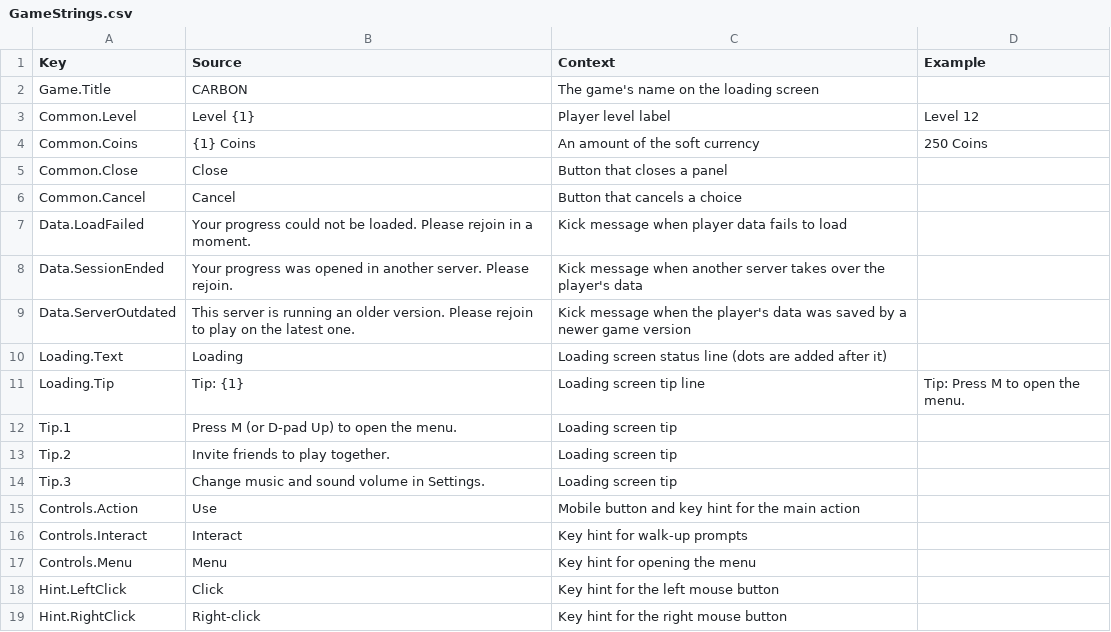
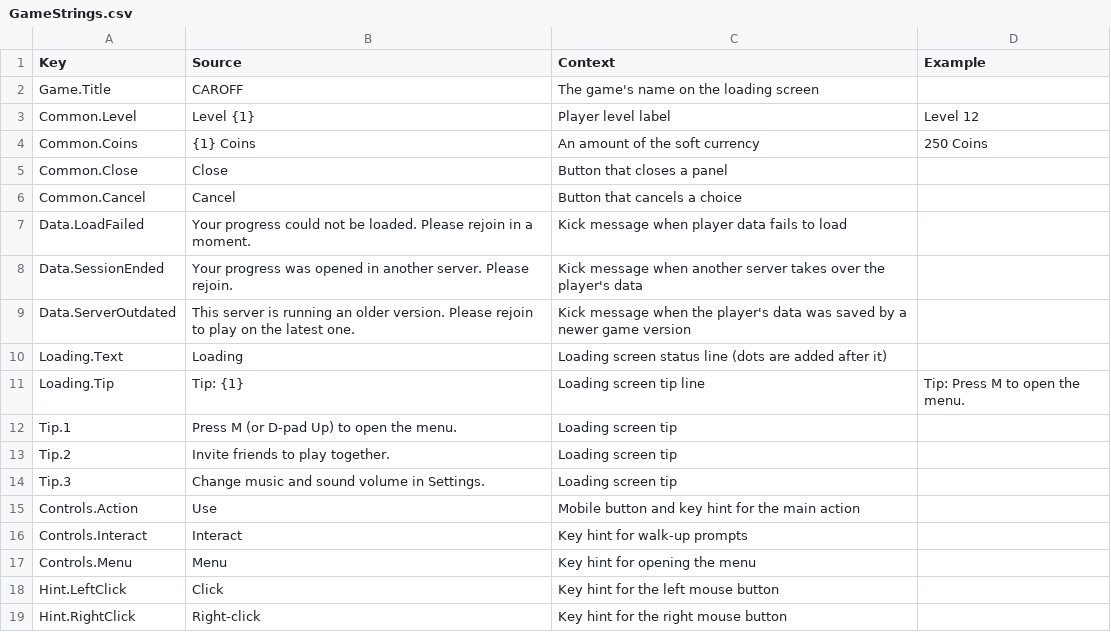
Before and after one commit to xbunny416/Carbon, a CSV file: src/localization/GameStrings.csv, drawn as a sheet.

```diff
--- a/src/localization/GameStrings.csv
+++ b/src/localization/GameStrings.csv
@@ -1,3 +1,3 @@
 Key,Source,Context,Example
-Game.Title,CARBON,The game's name on the loading screen,
+Game.Title,CAROFF,The game's name on the loading screen,
 Common.Level,Level {1},Player level label,Level 12
```
Also changed, not shown: 6 other files.
